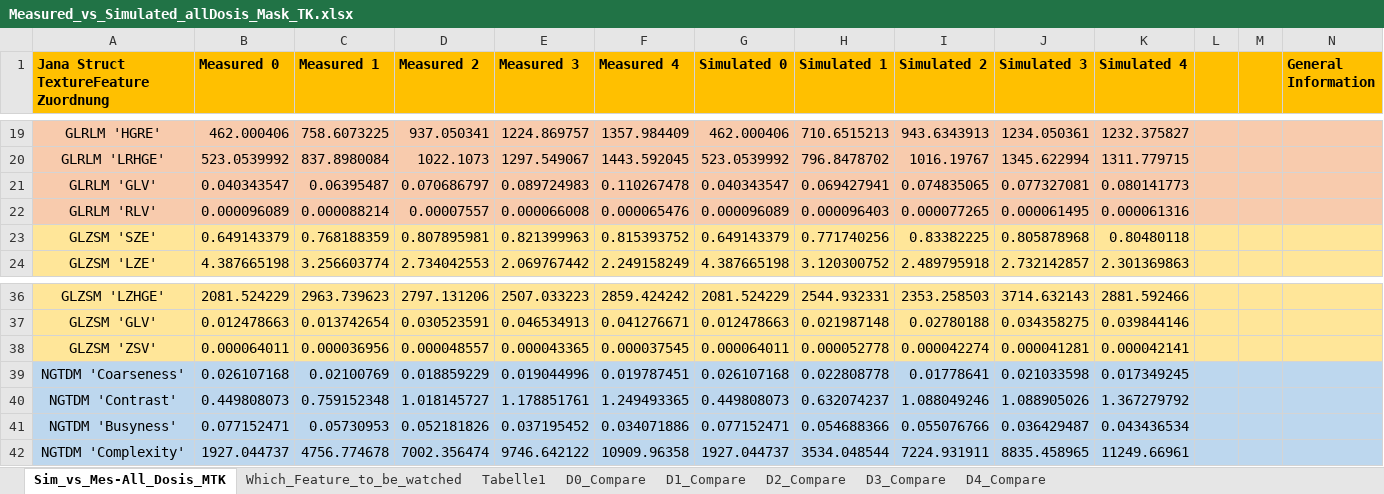
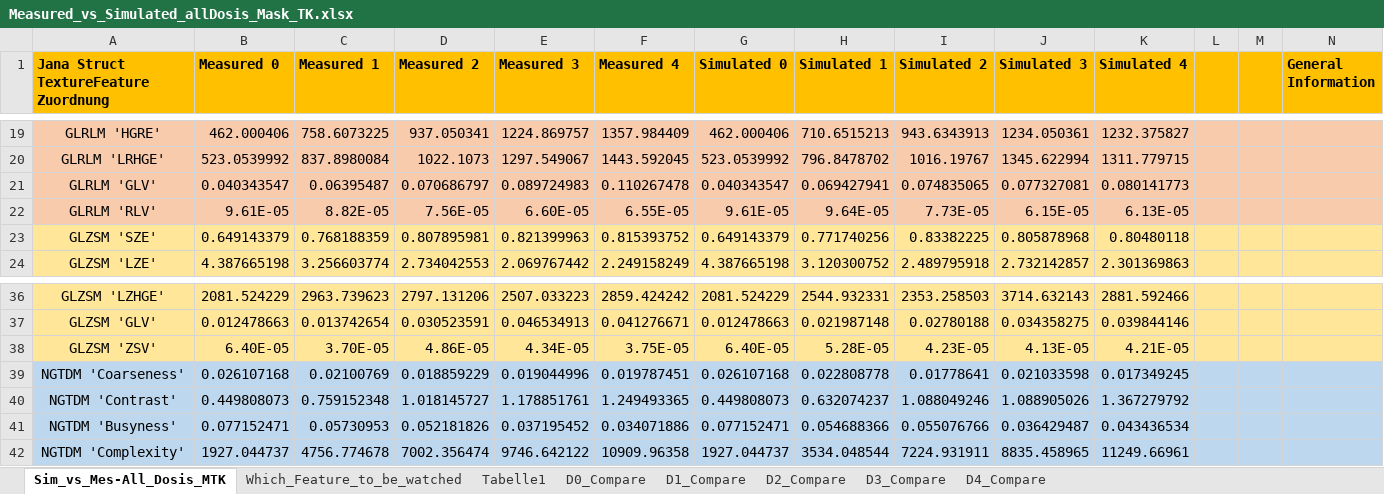
Before and after one commit to thomaskuestner/TAToolbox, an Excel workbook: Matthias/01-NEMA_Phantom/Measured_vs_Simulated_allDosis_Mask_TK.xlsx, sheet Sim_vs_Mes-All_Dosis_MTK, drawn as a sheet; only a part is shown, gaps mark what is left out; values as stored, in another font and other column widths than the file's, no borders; table styles not drawn; the diff names each change by its address in the sheet, - before the commit and + after, or states it on an @@ line.

```diff
--- a/Matthias/01-NEMA_Phantom/Measured_vs_Simulated_allDosis_Mask_TK.xlsx (sheet Sim_vs_Mes-All_Dosis_MTK)
+++ b/Matthias/01-NEMA_Phantom/Measured_vs_Simulated_allDosis_Mask_TK.xlsx (sheet Sim_vs_Mes-All_Dosis_MTK)
-B22 (Measured 0): 0.000096089
+B22 (Measured 0): 9.61E-05
-C22 (Measured 1): 0.000088214
+C22 (Measured 1): 8.82E-05
-D22 (Measured 2): 0.00007557
+D22 (Measured 2): 7.56E-05
-E22 (Measured 3): 0.000066008
+E22 (Measured 3): 6.60E-05
-F22 (Measured 4): 0.000065476
+F22 (Measured 4): 6.55E-05
-G22 (Simulated 0): 0.000096089
+G22 (Simulated 0): 9.61E-05
-H22 (Simulated 1): 0.000096403
+H22 (Simulated 1): 9.64E-05
-I22 (Simulated 2): 0.000077265
+I22 (Simulated 2): 7.73E-05
-J22 (Simulated 3): 0.000061495
+J22 (Simulated 3): 6.15E-05
-K22 (Simulated 4): 0.000061316
+K22 (Simulated 4): 6.13E-05
-B38 (Measured 0): 0.000064011
+B38 (Measured 0): 6.40E-05
-C38 (Measured 1): 0.000036956
+C38 (Measured 1): 3.70E-05
-D38 (Measured 2): 0.000048557
+D38 (Measured 2): 4.86E-05
-E38 (Measured 3): 0.000043365
+E38 (Measured 3): 4.34E-05
-F38 (Measured 4): 0.000037545
+F38 (Measured 4): 3.75E-05
-G38 (Simulated 0): 0.000064011
+G38 (Simulated 0): 6.40E-05
-H38 (Simulated 1): 0.000052778
+H38 (Simulated 1): 5.28E-05
-I38 (Simulated 2): 0.000042274
+I38 (Simulated 2): 4.23E-05
-J38 (Simulated 3): 0.000041281
+J38 (Simulated 3): 4.13E-05
-K38 (Simulated 4): 0.000042141
+K38 (Simulated 4): 4.21E-05
```
Also changed, not shown: sheet D0_Compare, sheet D1_Compare, sheet D2_Compare, sheet D3_Compare, sheet D4_Compare, sheet Tabelle1, 24 other files.
